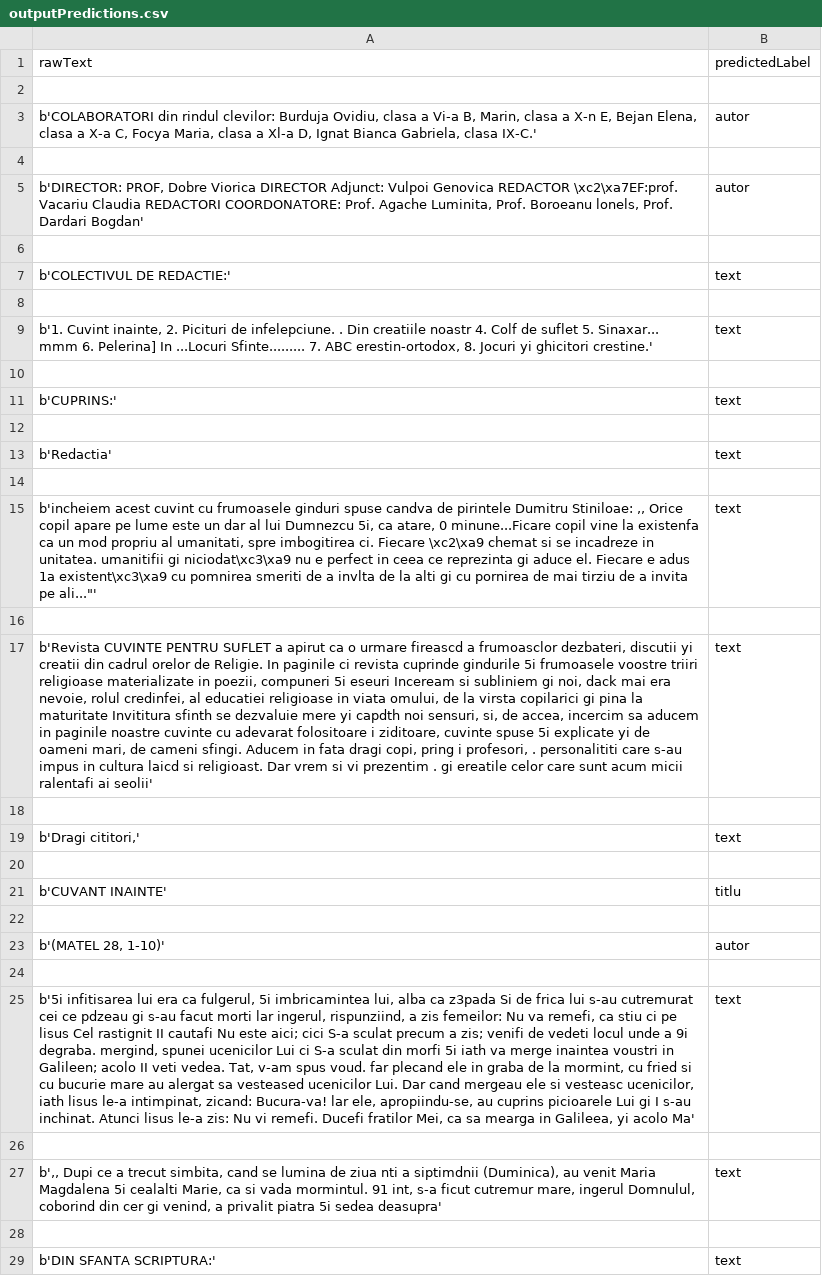
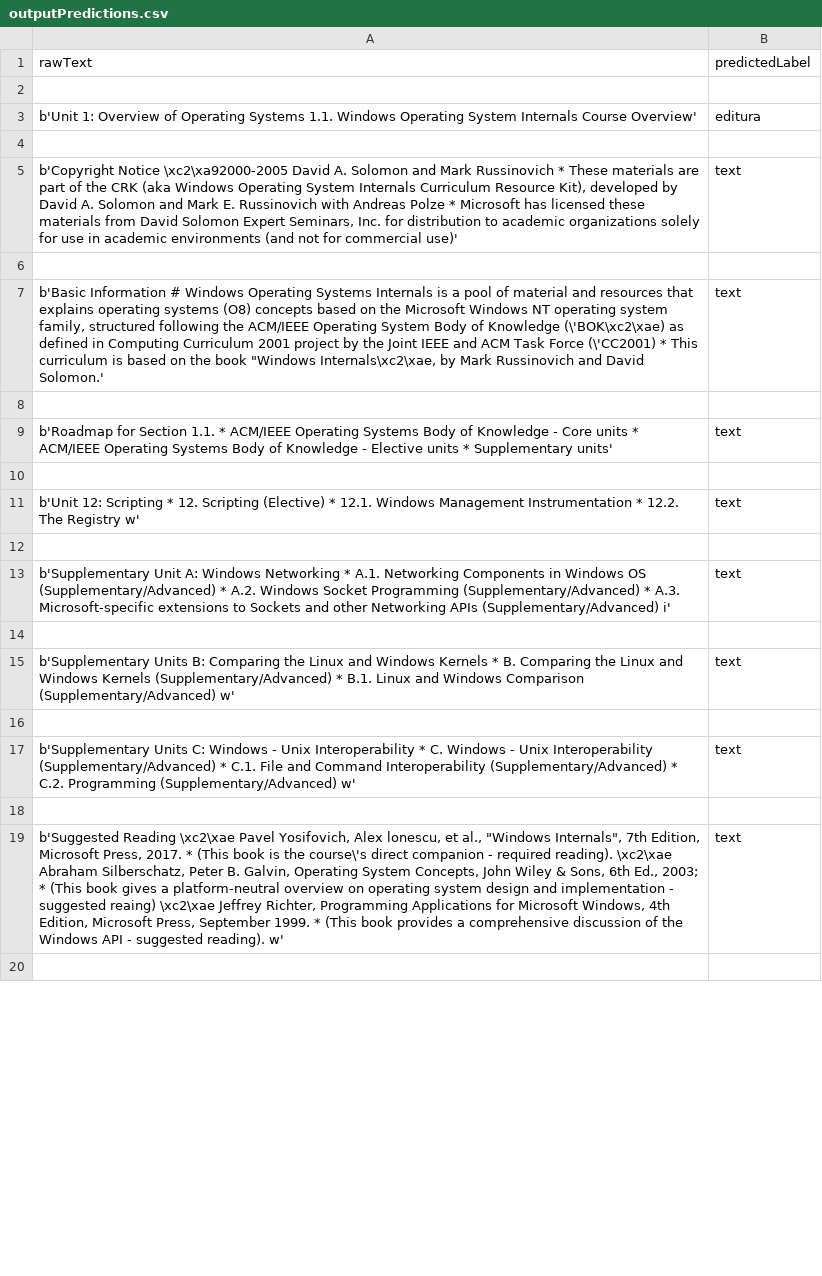
Before and after one commit to oanalavinia/Magazines_metadata_filling, a CSV file: outputPredictions.csv, drawn as a sheet; only a part is shown; removed rows and columns are numbered as before the commit, all else as after; the diff covers the shown part only; the diff names each change by its address in the sheet, - before the commit and + after, or states it on an @@ line.

```diff
--- a/outputPredictions.csv
+++ b/outputPredictions.csv
-row 3: b'COLABORATORI din rindul clevilor: Burduja Ovidiu, clasa a Vi-a B, Marin, clasa a X-n E, Bejan Elena, clasa a X-a C, Focya Maria, clasa a Xl-a D, Ignat Bianca Gabriela, clasa IX-C.' | autor
+row 3: b'Unit 1: Overview of Operating Systems 1.1. Windows Operating System Internals Course Overview' | editura
-row 5: b'DIRECTOR: PROF, Dobre Viorica DIRECTOR Adjunct: Vulpoi Genovica REDACTOR \xc2\xa7EF:prof. Vacariu Claudia REDACTORI COORDONATORE: Prof. Agache Luminita, Prof. Boroeanu lonels, Prof. Dardari Bogdan' | autor
+row 5: b'Copyright Notice \xc2\xa92000-2005 David A. Solomon and Mark Russinovich * These materials are part of the CRK (aka Windows Operating System Internals Curriculum Resource Kit), developed by David A. Solomon and Mark E. Russinovich with Andreas Polze * Microsoft has licensed these materials from David Solomon Expert Seminars, Inc. for distribution to academic organizations solely for use in academic environments (and not for commercial use)' | text
-A7 (rawText): b'COLECTIVUL DE REDACTIE:'
+A7 (rawText): b'Basic Information # Windows Operating Systems Internals is a pool of material and resources that explains operating systems (O8) concepts based on the Microsoft Windows NT operating system family, structured following the ACM/IEEE Operating System Body of Knowledge (\'BOK\xc2\xae) as defined in Computing Curriculum 2001 project by the Joint IEEE and ACM Task Force (\'CC2001) * This curriculum is based on the book "Windows Internals\xc2\xae, by Mark Russinovich and David Solomon.'
-A9 (rawText): b'1. Cuvint inainte, 2. Picituri de infelepciune. . Din creatiile noastr 4. Colf de suflet 5. Sinaxar... mmm 6. Pelerina] In ...Locuri Sfinte......... 7. ABC erestin-ortodox, 8. Jocuri yi ghicitori crestine.'
+A9 (rawText): b'Roadmap for Section 1.1. * ACM/IEEE Operating Systems Body of Knowledge - Core units * ACM/IEEE Operating Systems Body of Knowledge - Elective units * Supplementary units'
-A11 (rawText): b'CUPRINS:'
+A11 (rawText): b'Unit 12: Scripting * 12. Scripting (Elective) * 12.1. Windows Management Instrumentation * 12.2. The Registry w'
-A13 (rawText): b'Redactia'
+A13 (rawText): b'Supplementary Unit A: Windows Networking * A.1. Networking Components in Windows OS (Supplementary/Advanced) * A.2. Windows Socket Programming (Supplementary/Advanced) * A.3. Microsoft-specific extensions to Sockets and other Networking APIs (Supplementary/Advanced) i'
-A15 (rawText): b'incheiem acest cuvint cu frumoasele ginduri spuse candva de pirintele Dumitru Stiniloae: ,, Orice copil apare pe lume este un dar al lui Dumnezcu 5i, ca atare, 0 minune...Ficare copil vine la existenfa ca un mod propriu al umanitati, spre imbogitirea ci. Fiecare \xc2\xa9 chemat si se incadreze in unitatea. umanitifii gi niciodat\xc3\xa9 nu e perfect in ceea ce reprezinta gi aduce el. Fiecare e adus 1a existent\xc3\xa9 cu pomnirea smeriti de a invlta de la alti gi cu pornirea de mai tirziu de a invita pe ali..."'
+A15 (rawText): b'Supplementary Units B: Comparing the Linux and Windows Kernels * B. Comparing the Linux and Windows Kernels (Supplementary/Advanced) * B.1. Linux and Windows Comparison (Supplementary/Advanced) w'
-A17 (rawText): b'Revista CUVINTE PENTRU SUFLET a apirut ca o urmare fireascd a frumoasclor dezbateri, discutii yi creatii din cadrul orelor de Religie. In paginile ci revista cuprinde gindurile 5i frumoasele voostre triiri religioase materializate in poezii, compuneri 5i eseuri Inceream si subliniem gi noi, dack mai era nevoie, rolul credinfei, al educatiei religioase in viata omului, de la virsta copilarici gi pina la maturitate Invititura sfinth se dezvaluie mere yi capdth noi sensuri, si, de accea, incercim sa aducem in paginile noastre cuvinte cu adevarat folositoare i ziditoare, cuvinte spuse 5i explicate yi de oameni mari, de cameni sfingi. Aducem in fata dragi copi, pring i profesori, . personalititi care s-au impus in cultura laicd si religioast. Dar vrem si vi prezentim . gi ereatile celor care sunt acum micii ralentafi ai seolii'
+A17 (rawText): b'Supplementary Units C: Windows - Unix Interoperability * C. Windows - Unix Interoperability (Supplementary/Advanced) * C.1. File and Command Interoperability (Supplementary/Advanced) * C.2. Programming (Supplementary/Advanced) w'
-A19 (rawText): b'Dragi cititori,'
+A19 (rawText): b'Suggested Reading \xc2\xae Pavel Yosifovich, Alex lonescu, et al., "Windows Internals", 7th Edition, Microsoft Press, 2017. * (This book is the course\'s direct companion - required reading). \xc2\xae Abraham Silberschatz, Peter B. Galvin, Operating System Concepts, John Wiley & Sons, 6th Ed., 2003; * (This book gives a platform-neutral overview on operating system design and implementation - suggested reaing) \xc2\xae Jeffrey Richter, Programming Applications for Microsoft Windows, 4th Edition, Microsoft Press, September 1999. * (This book provides a comprehensive discussion of the Windows API - suggested reading). w'
-row 21: b'CUVANT INAINTE' | titlu
-row 22: (empty)
-row 23: b'(MATEL 28, 1-10)' | autor
-row 24: (empty)
-row 25: b'5i infitisarea lui era ca fulgerul, 5i imbricamintea lui, alba ca z3pada Si de frica lui s-au cutremurat cei ce pdzeau gi s-au facut morti lar ingerul, rispunziind, a zis femeilor: Nu va remefi, ca stiu ci pe lisus Cel rastignit II cautafi Nu este aici; cici S-a sculat precum a zis; venifi de vedeti locul unde a 9i degraba. mergind, spunei ucenicilor Lui ci S-a sculat din morfi 5i iath va merge inaintea voustri in Galileen; acolo II veti vedea. Tat, v-am spus voud. far plecand ele in graba de la mormint, cu fried si cu bucurie mare au alergat sa vesteased ucenicilor Lui. Dar cand mergeau ele si vesteasc ucenicilor, iath lisus le-a intimpinat, zicand: Bucura-va! lar ele, apropiindu-se, au cuprins picioarele Lui gi I s-au inchinat. Atunci lisus le-a zis: Nu vi remefi. Ducefi fratilor Mei, ca sa mearga in Galileea, yi acolo Ma' | text
-row 26: (empty)
-row 27: b',, Dupi ce a trecut simbita, cand se lumina de ziua nti a siptimdnii (Duminica), au venit Maria Magdalena 5i cealalti Marie, ca si vada mormintul. 91 int, s-a ficut cutremur mare, ingerul Domnulul, coborind din cer gi venind, a privalit piatra 5i sedea deasupra' | text
-row 28: (empty)
-row 29: b'DIN SFANTA SCRIPTURA:' | text
```
Also changed, not shown: 135 removed rows and 1 edited cell elsewhere in this file, 6 other files.
